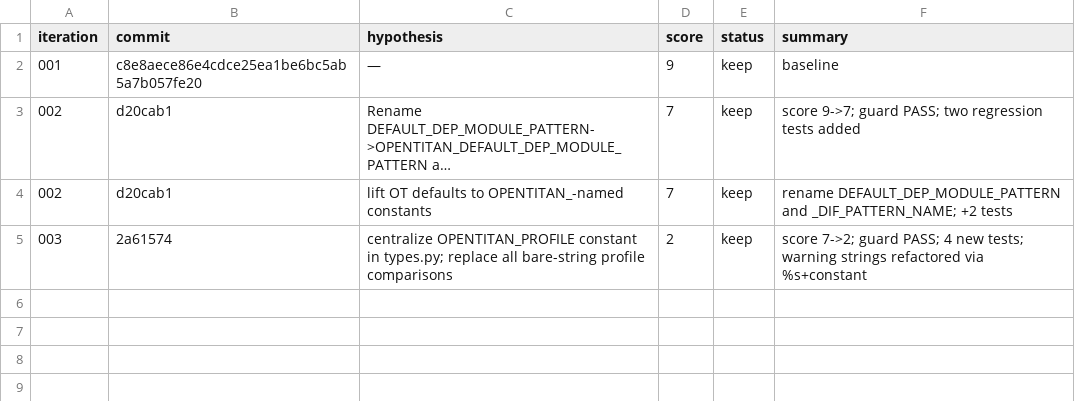
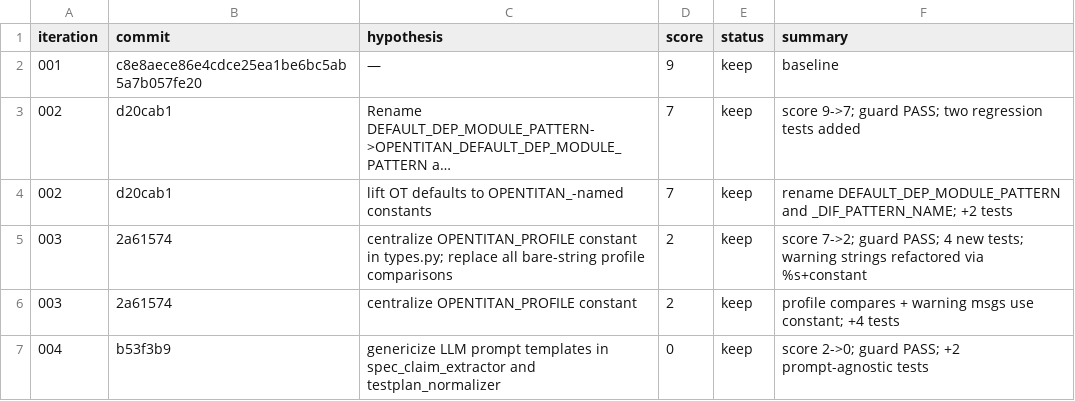
Before and after one commit to JuanSync7/KGWeave, a TSV file: research/iterations.tsv, drawn as a sheet; long unchanged cells end in …; the diff names each change by its address in the sheet, - before the commit and + after, or states it on an @@ line.

```diff
--- a/research/iterations.tsv
+++ b/research/iterations.tsv
+row 6: 003 | 2a61574 | centralize OPENTITAN_PROFILE constant | 2 | keep | profile compares + warning msgs use constant; +4 tests
+row 7: 004 | b53f3b9 | genericize LLM prompt templates in spec_claim_extractor and testplan_normalizer | 0 | keep | score 2->0; guard PASS; +2 prompt-agnostic tests
```
